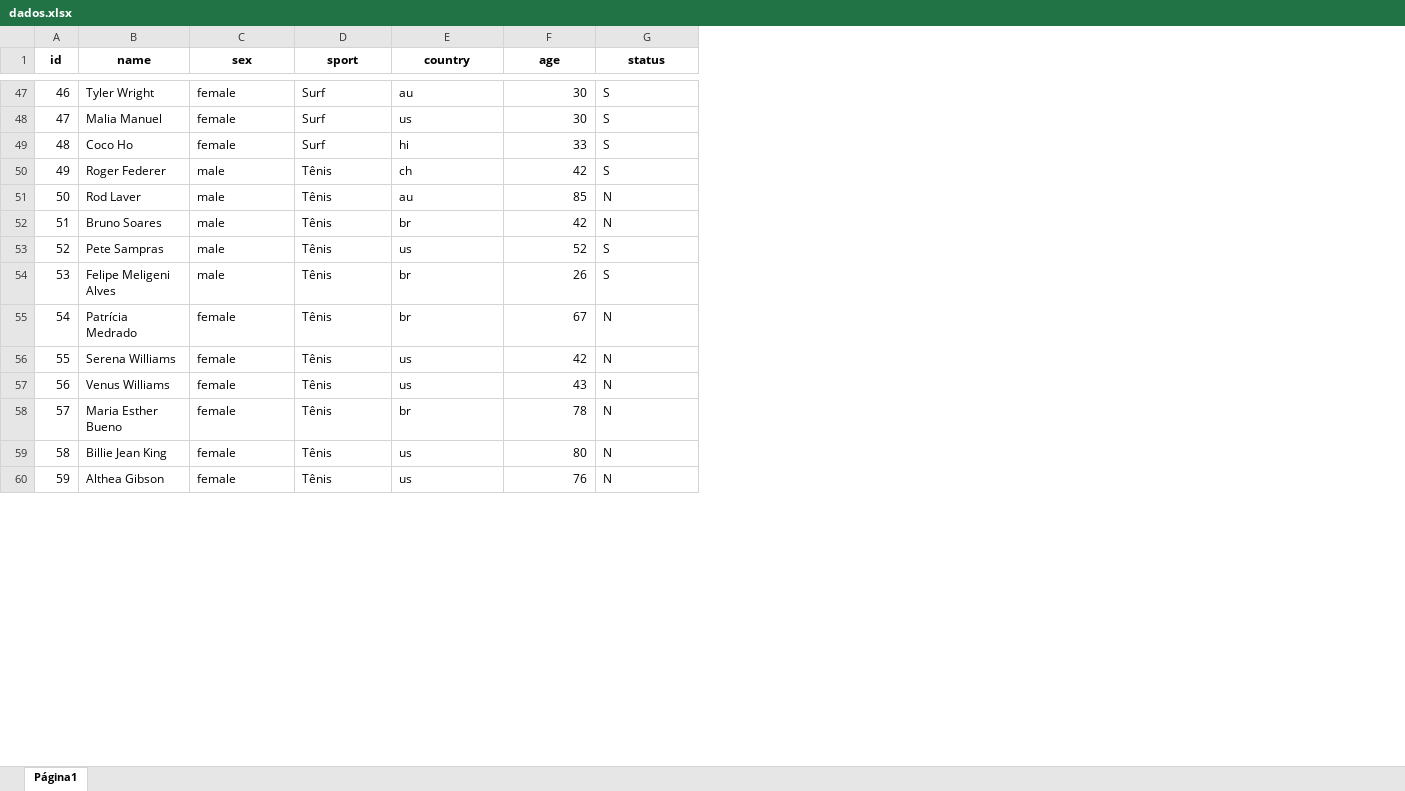
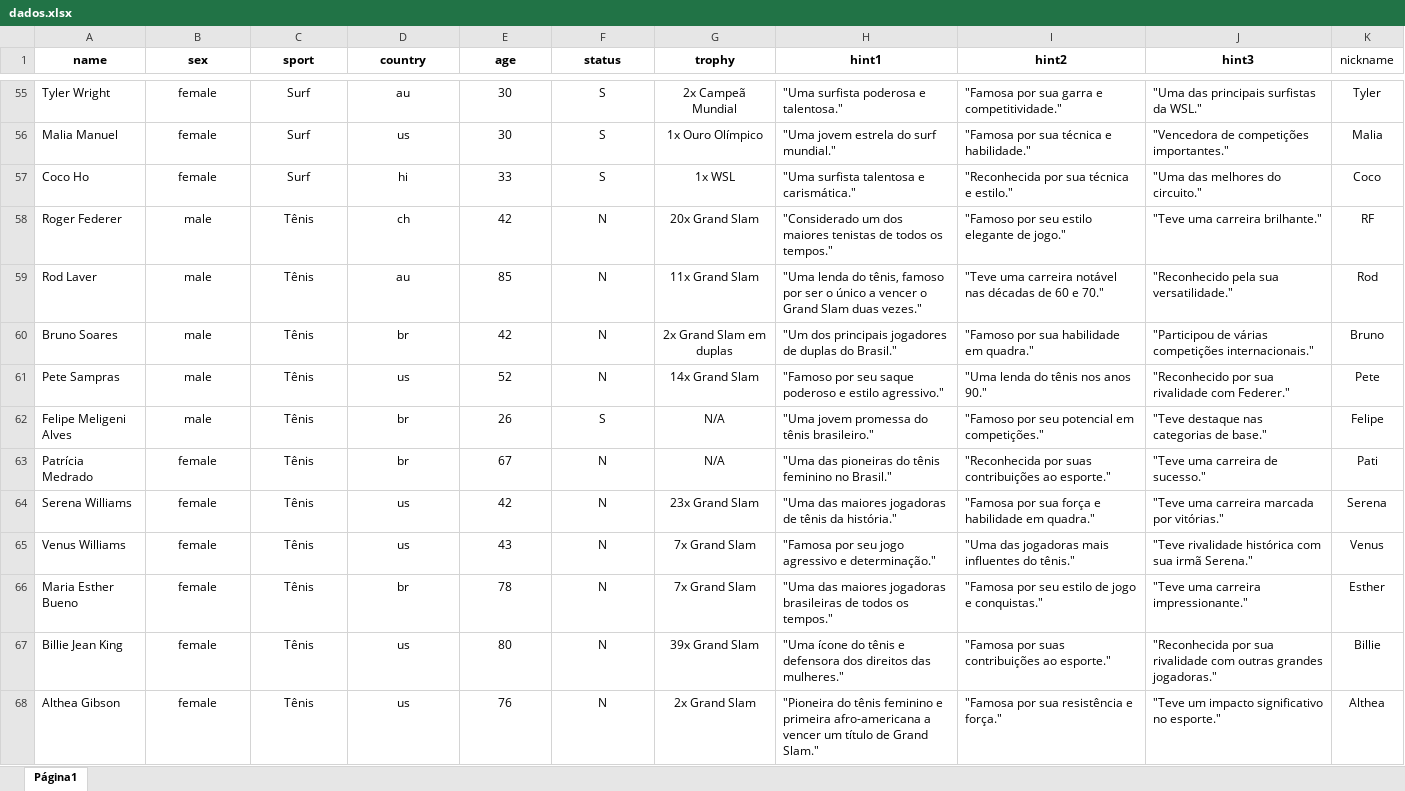
Before and after one commit to Arthur-Bressan/Jogo, an Excel workbook: backend/dados.xlsx, sheet Página1, drawn as a sheet; only a part is shown, gaps mark what is left out; values as stored, in another font and other column widths than the file's, no borders; charts and pictures not drawn; removed rows and columns are numbered as before the commit, all else as after; the diff covers the shown part only; the diff names each change by its address in the sheet, - before the commit and + after, or states it on an @@ line.

```diff
--- a/backend/dados.xlsx (sheet Página1)
+++ b/backend/dados.xlsx (sheet Página1)
-column A (id), rows 47-60: 46 | 47 | 48 | 49 | 50 | 51 | 52 | 53 | 54 | 55 | 56 | 57 | 58 | 59
+column G (trophy), rows 55-68: 2x Campeã Mundial | 1x Ouro Olímpico | 1x WSL | 20x Grand Slam | 11x Grand Slam | 2x Grand Slam em duplas | 14x Grand Slam | N/A | N/A | 23x Grand Slam | 7x Grand Slam | 7x Grand Slam | 39x Grand Slam | 2x Grand Slam
+column H (hint1), rows 55-68: "Uma surfista poderosa e talentosa." | "Uma jovem estrela do surf mundial." | "Uma surfista talentosa e carismática." | "Considerado um dos maiores tenistas de todos os tempos." | "Uma lenda do tênis, famoso por ser o único a vencer o Grand Slam duas vezes." | "Um dos principais jogadores de duplas do Brasil." | "Famoso por seu saque poderoso e estilo agressivo." | "Uma jovem promessa do tênis brasileiro." | "Uma das pioneiras do tênis feminino no Brasil." | "Uma das maiores jogadoras de tênis da história." | "Famosa por seu jogo agressivo e determinação." | "Uma das maiores jogadoras brasileiras de todos os tempos." | "Uma ícone do tênis e defensora dos direitos das mulheres." | "Pioneira do tênis feminino e primeira afro-americana a vencer um título de Grand Slam."
+column I (hint2), rows 55-68: "Famosa por sua garra e competitividade." | "Famosa por sua técnica e habilidade." | "Reconhecida por sua técnica e estilo." | "Famoso por seu estilo elegante de jogo." | "Teve uma carreira notável nas décadas de 60 e 70." | "Famoso por sua habilidade em quadra." | "Uma lenda do tênis nos anos 90." | "Famoso por seu potencial em competições." | "Reconhecida por suas contribuições ao esporte." | "Famosa por sua força e habilidade em quadra." | "Uma das jogadoras mais influentes do tênis." | "Famosa por seu estilo de jogo e conquistas." | "Famosa por suas contribuições ao esporte." | "Famosa por sua resistência e força."
+column J (hint3), rows 55-68: "Uma das principais surfistas da WSL." | "Vencedora de competições importantes." | "Uma das melhores do circuito." | "Teve uma carreira brilhante." | "Reconhecido pela sua versatilidade." | "Participou de várias competições internacionais." | "Reconhecido por sua rivalidade com Federer." | "Teve destaque nas categorias de base." | "Teve uma carreira de sucesso." | "Teve uma carreira marcada por vitórias." | "Teve rivalidade histórica com sua irmã Serena." | "Teve uma carreira impressionante." | "Reconhecida por sua rivalidade com outras grandes jogadoras." | "Teve um impacto significativo no esporte."
+column K (nickname), rows 55-68: Tyler | Malia | Coco | RF | Rod | Bruno | Pete | Felipe | Pati | Serena | Venus | Esther | Billie | Althea
-B55:D68 alignment: left
+B55:D68 alignment: center
-E55:E68 alignment: right
+E55:E68 alignment: center
-F55:F68 alignment: left
+F55:F68 alignment: center
-F58 (status): S
+F58 (status): N
-F61 (status): S
+F61 (status): N
```
Also changed, not shown: 32 added rows, 4 removed rows, 3 moved rows, 3 edited cells and cell formats elsewhere in this sheet, 13 other files.
